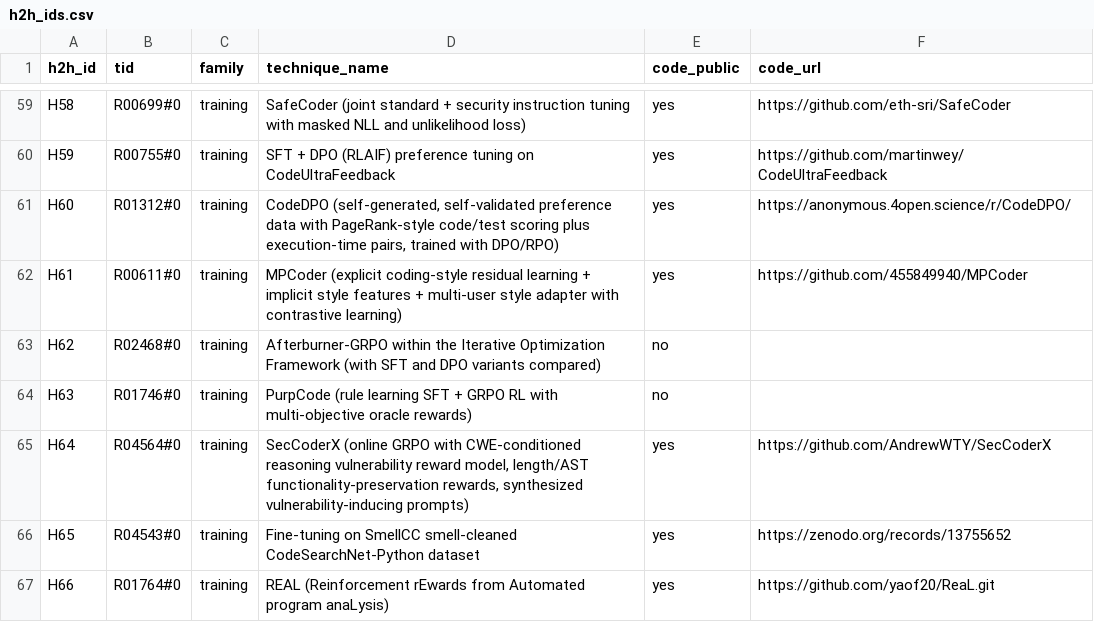
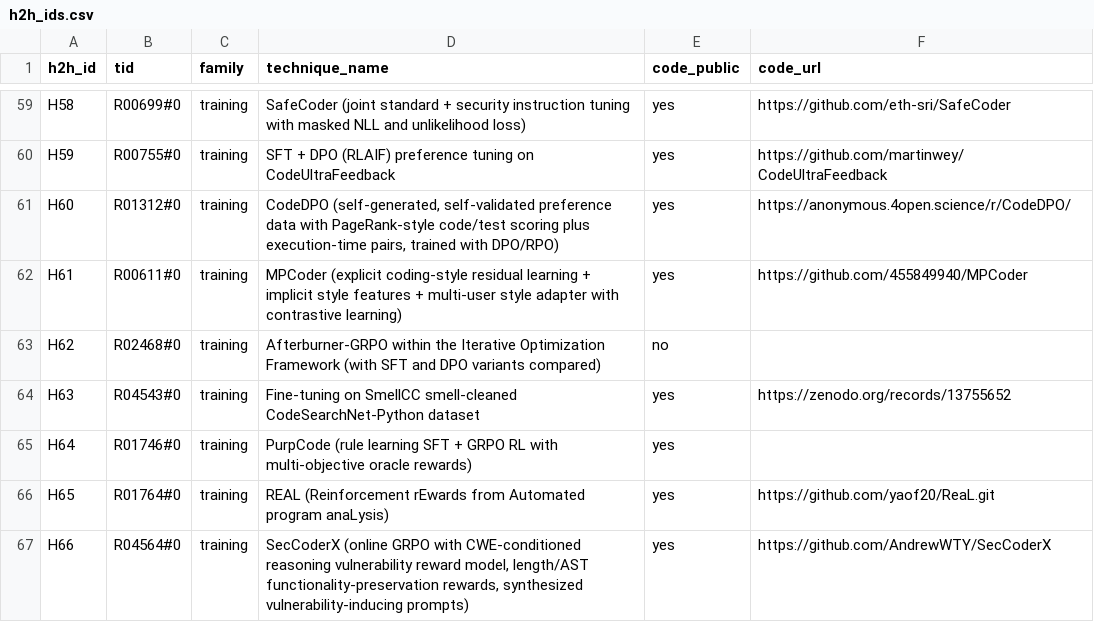
Before and after one commit to prashankkadam/sok-code-quality-harness, a CSV file: review/sok/slr/top/h2h_ids.csv, drawn as a sheet; only a part is shown, gaps mark what is left out; the diff covers the shown part only.

```diff
--- a/review/sok/slr/top/h2h_ids.csv
+++ b/review/sok/slr/top/h2h_ids.csv
@@ -63,5 +63,5 @@ H61,R00611#0,training,MPCoder (explicit coding-style residual learning + implici
 H62,R02468#0,training,Afterburner-GRPO within the Iterative Optimization Framework (with SFT and DPO variants compared),no,
-H63,R01746#0,training,PurpCode (rule learning SFT + GRPO RL with multi-objective oracle rewards),no,
-H64,R04564#0,training,"SecCoderX (online GRPO with CWE-conditioned reasoning vulnerability reward model, length/AST functionality-preservation rewards, synthesized vulnerability-inducing prompts)",yes,https://github.com/AndrewWTY/SecCoderX
-H65,R04543#0,training,Fine-tuning on SmellCC smell-cleaned CodeSearchNet-Python dataset,yes,https://zenodo.org/records/13755652
-H66,R01764#0,training,REAL (Reinforcement rEwards from Automated program anaLysis),yes,https://github.com/yaof20/ReaL.git
+H63,R04543#0,training,Fine-tuning on SmellCC smell-cleaned CodeSearchNet-Python dataset,yes,https://zenodo.org/records/13755652
+H64,R01746#0,training,PurpCode (rule learning SFT + GRPO RL with multi-objective oracle rewards),yes,
+H65,R01764#0,training,REAL (Reinforcement rEwards from Automated program anaLysis),yes,https://github.com/yaof20/ReaL.git
+H66,R04564#0,training,"SecCoderX (online GRPO with CWE-conditioned reasoning vulnerability reward model, length/AST functionality-preservation rewards, synthesized vulnerability-inducing prompts)",yes,https://github.com/AndrewWTY/SecCoderX
```
Also changed, not shown: 51 edited cells elsewhere in this file, configs/h2h_renumber.csv, review/sok/slr/top/selected.csv, 33 other files.
